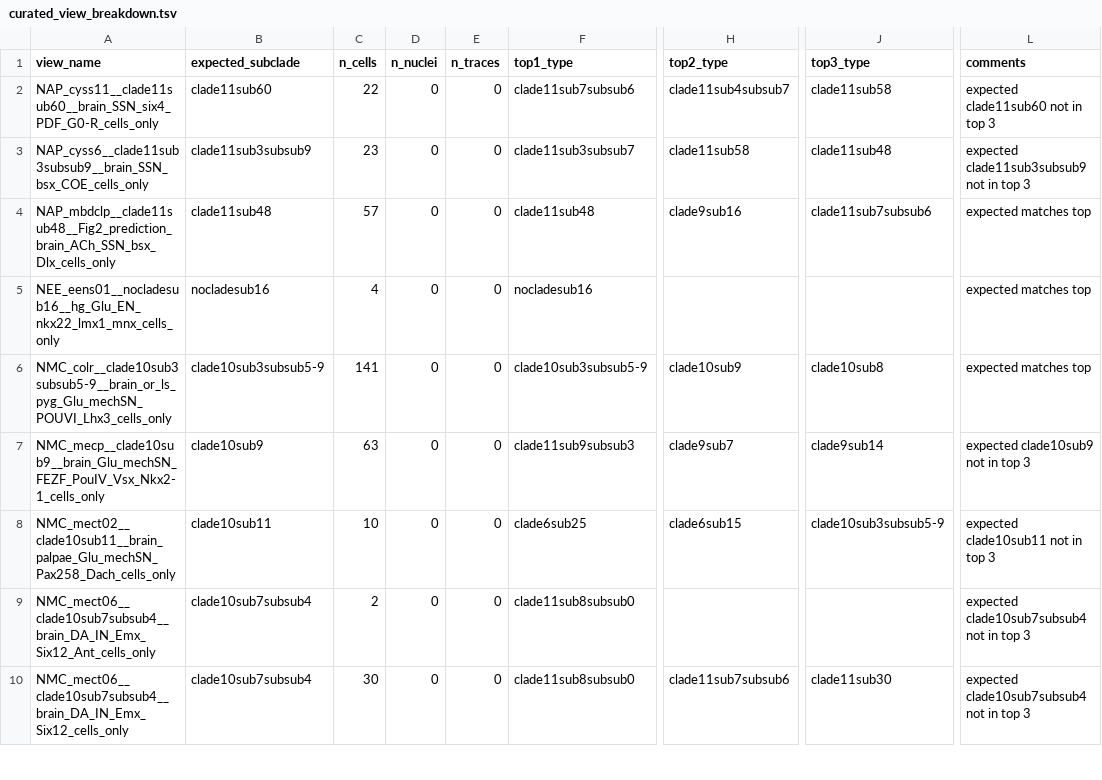
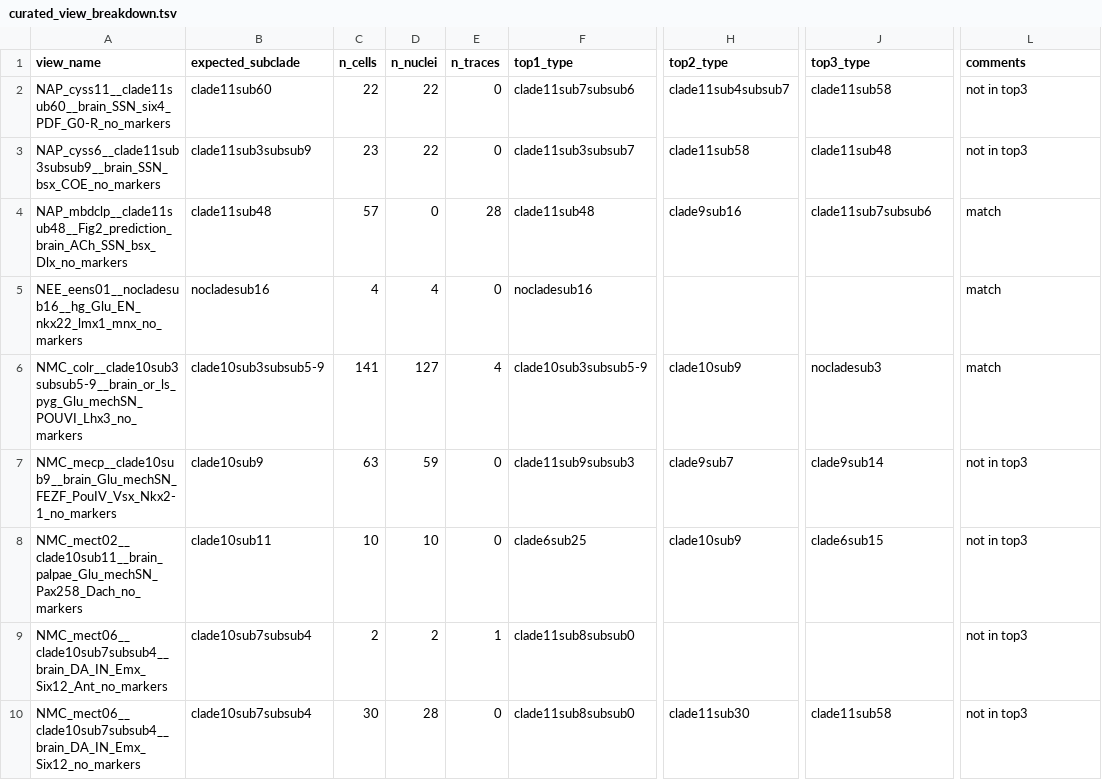
Before and after one commit to cyrilcros/platybrowser-project-2025, a TSV file: 2025_scripts/cross_reference/curated_view_breakdown.tsv, drawn as a sheet; only a part is shown, gaps mark what is left out; the diff covers the shown part only; the diff names each change by its address in the sheet, - before the commit and + after, or states it on an @@ line.

Commit message:
Rename cells_only to _no_markers; add nuclei+traces; update AGENTS+README

```diff
--- a/2025_scripts/cross_reference/curated_view_breakdown.tsv
+++ b/2025_scripts/cross_reference/curated_view_breakdown.tsv
-A2 (view_name): NAP_cyss11__clade11sub60__brain_SSN_six4_PDF_G0-R_cells_only
+A2 (view_name): NAP_cyss11__clade11sub60__brain_SSN_six4_PDF_G0-R_no_markers
-D2:D3 (n_nuclei): 0
+D2:D3 (n_nuclei): 22
-L2 (comments): expected clade11sub60 not in top 3
+L2 (comments): not in top3
-A3 (view_name): NAP_cyss6__clade11sub3subsub9__brain_SSN_bsx_COE_cells_only
+A3 (view_name): NAP_cyss6__clade11sub3subsub9__brain_SSN_bsx_COE_no_markers
-L3 (comments): expected clade11sub3subsub9 not in top 3
+L3 (comments): not in top3
-A4 (view_name): NAP_mbdclp__clade11sub48__Fig2_prediction_brain_ACh_SSN_bsx_Dlx_cells_only
+A4 (view_name): NAP_mbdclp__clade11sub48__Fig2_prediction_brain_ACh_SSN_bsx_Dlx_no_markers
-E4 (n_traces): 0
+E4 (n_traces): 28
-L4:L6 (comments): expected matches top
+L4:L6 (comments): match
-A5 (view_name): NEE_eens01__nocladesub16__hg_Glu_EN_nkx22_lmx1_mnx_cells_only
+A5 (view_name): NEE_eens01__nocladesub16__hg_Glu_EN_nkx22_lmx1_mnx_no_markers
-D5 (n_nuclei): 0
+D5 (n_nuclei): 4
-A6 (view_name): NMC_colr__clade10sub3subsub5-9__brain_or_ls_pyg_Glu_mechSN_POUVI_Lhx3_cells_only
+A6 (view_name): NMC_colr__clade10sub3subsub5-9__brain_or_ls_pyg_Glu_mechSN_POUVI_Lhx3_no_markers
-D6 (n_nuclei): 0
+D6 (n_nuclei): 127
-E6 (n_traces): 0
+E6 (n_traces): 4
-J6 (top3_type): clade10sub8
+J6 (top3_type): nocladesub3
-A7 (view_name): NMC_mecp__clade10sub9__brain_Glu_mechSN_FEZF_PouIV_Vsx_Nkx2-1_cells_only
+A7 (view_name): NMC_mecp__clade10sub9__brain_Glu_mechSN_FEZF_PouIV_Vsx_Nkx2-1_no_markers
-D7 (n_nuclei): 0
+D7 (n_nuclei): 59
-L7 (comments): expected clade10sub9 not in top 3
+L7 (comments): not in top3
-A8 (view_name): NMC_mect02__clade10sub11__brain_palpae_Glu_mechSN_Pax258_Dach_cells_only
+A8 (view_name): NMC_mect02__clade10sub11__brain_palpae_Glu_mechSN_Pax258_Dach_no_markers
-D8 (n_nuclei): 0
+D8 (n_nuclei): 10
-H8 (top2_type): clade6sub15
+H8 (top2_type): clade10sub9
-J8 (top3_type): clade10sub3subsub5-9
+J8 (top3_type): clade6sub15
-L8 (comments): expected clade10sub11 not in top 3
+L8 (comments): not in top3
-A9 (view_name): NMC_mect06__clade10sub7subsub4__brain_DA_IN_Emx_Six12_Ant_cells_only
+A9 (view_name): NMC_mect06__clade10sub7subsub4__brain_DA_IN_Emx_Six12_Ant_no_markers
-D9 (n_nuclei): 0
+D9 (n_nuclei): 2
-E9 (n_traces): 0
+E9 (n_traces): 1
-L9:L10 (comments): expected clade10sub7subsub4 not in top 3
+L9:L10 (comments): not in top3
-A10 (view_name): NMC_mect06__clade10sub7subsub4__brain_DA_IN_Emx_Six12_cells_only
+A10 (view_name): NMC_mect06__clade10sub7subsub4__brain_DA_IN_Emx_Six12_no_markers
-D10 (n_nuclei): 0
+D10 (n_nuclei): 28
-H10 (top2_type): clade11sub7subsub6
+H10 (top2_type): clade11sub30
-J10 (top3_type): clade11sub30
+J10 (top3_type): clade11sub58
```
Also changed, not shown: 55 edited cells elsewhere in this file, 26 other files.
